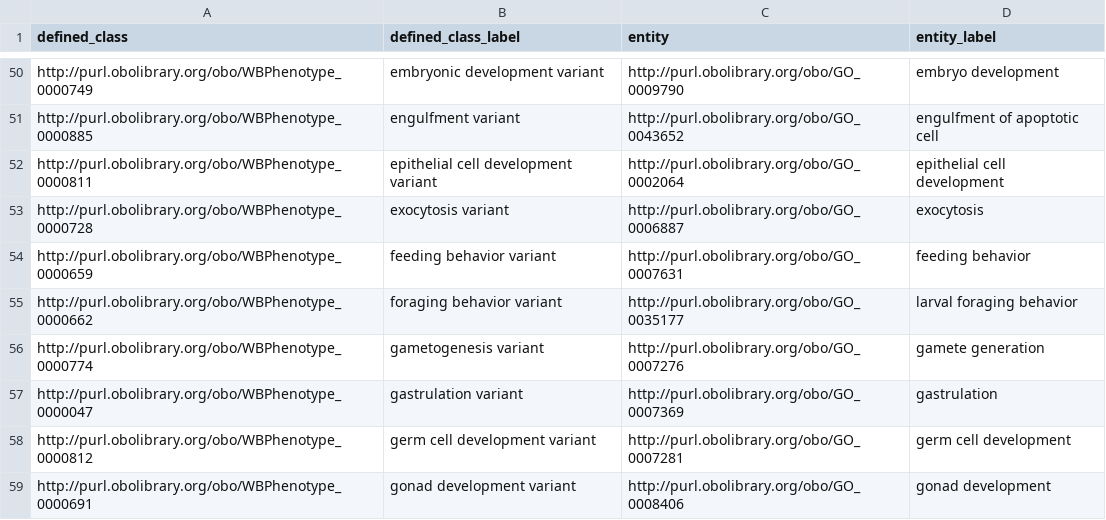
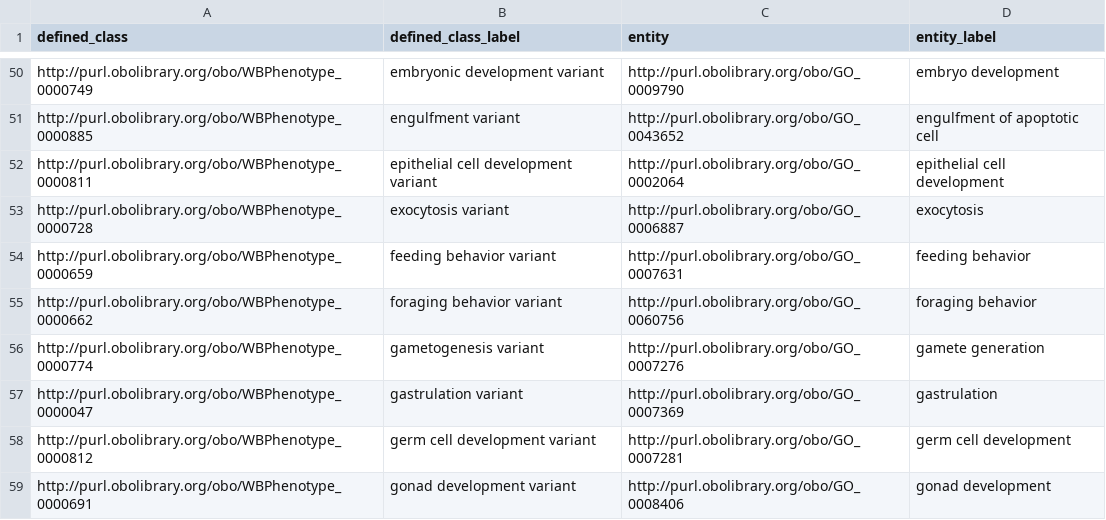
Before and after one commit to obophenotype/c-elegans-phenotype-ontology, a TSV file: src/patterns/data/manual/abnormal.tsv, drawn as a sheet; only a part is shown, gaps mark what is left out.

Commit message:
Update abnormal.tsv

```diff
--- a/src/patterns/data/manual/abnormal.tsv
+++ b/src/patterns/data/manual/abnormal.tsv
@@ -54,3 +54,3 @@ http://purl.obolibrary.org/obo/WBPhenotype_0000728	exocytosis variant	http://pur
 http://purl.obolibrary.org/obo/WBPhenotype_0000659	feeding behavior variant	http://purl.obolibrary.org/obo/GO_0007631	feeding behavior
-http://purl.obolibrary.org/obo/WBPhenotype_0000662	foraging behavior variant	http://purl.obolibrary.org/obo/GO_0035177	larval foraging behavior
+http://purl.obolibrary.org/obo/WBPhenotype_0000662	foraging behavior variant	http://purl.obolibrary.org/obo/GO_0060756	foraging behavior
 http://purl.obolibrary.org/obo/WBPhenotype_0000774	gametogenesis variant	http://purl.obolibrary.org/obo/GO_0007276	gamete generation
```
